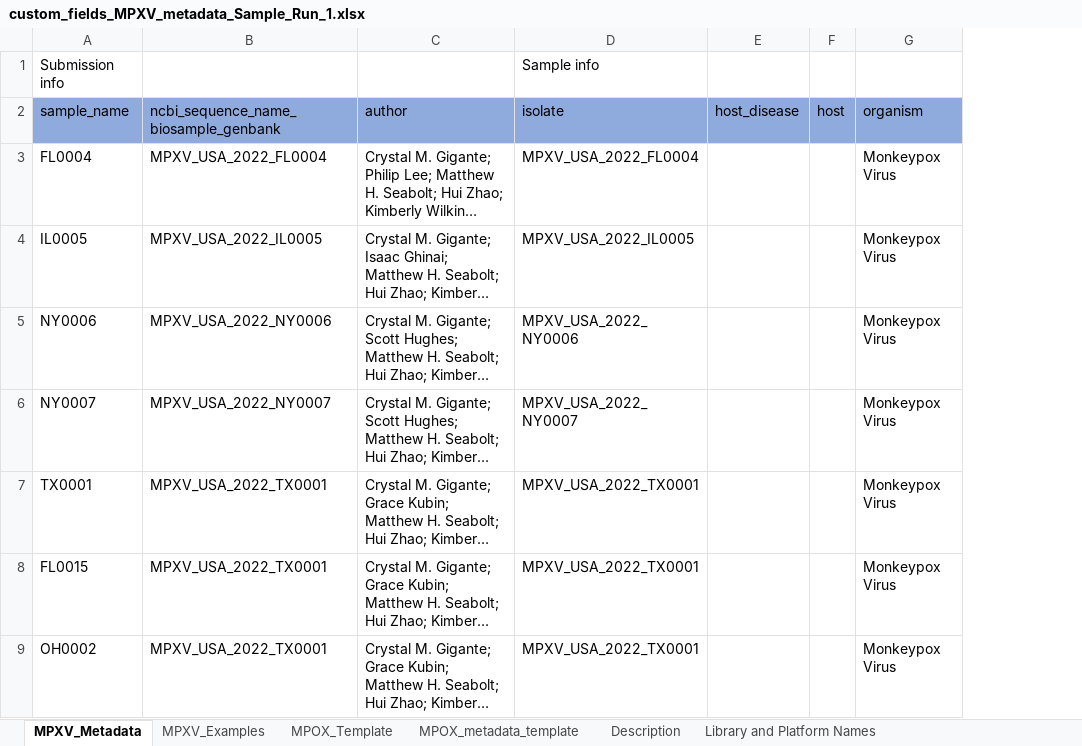
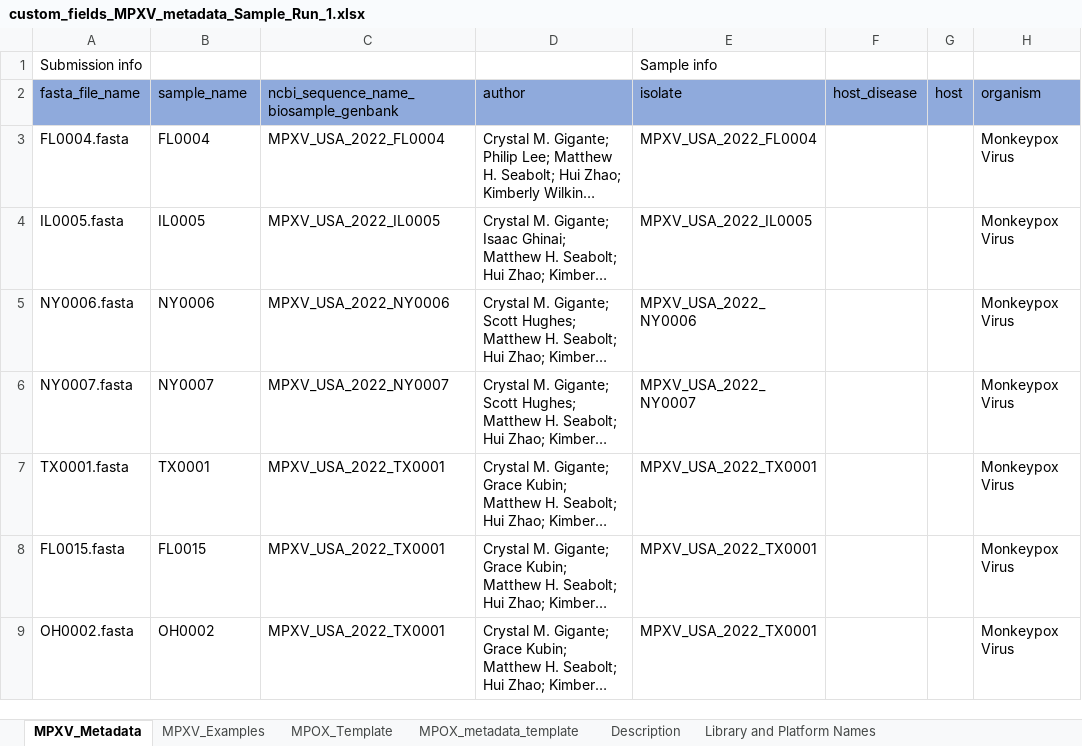
Before and after one commit to CDCgov/tostadas, an Excel workbook: assets/custom_meta_fields/custom_fields_MPXV_metadata_Sample_Run_1.xlsx, sheet MPXV_Metadata, drawn as a sheet; only a part is shown; long unchanged cells end in …; values as stored, in another font and other column widths than the file's, no borders; addresses are those after the commit; the diff names each change by its address in the sheet, - before the commit and + after, or states it on an @@ line.

Commit message:
updated metadata files and organized assets folder, updated test confs

```diff
--- a/assets/custom_meta_fields/custom_fields_MPXV_metadata_Sample_Run_1.xlsx (sheet MPXV_Metadata)
+++ b/assets/custom_meta_fields/custom_fields_MPXV_metadata_Sample_Run_1.xlsx (sheet MPXV_Metadata)
+column A (fasta_file_name), row 1: Submission info; rows 3-9: FL0004.fasta | IL0005.fasta | NY0006.fasta | NY0007.fasta | TX0001.fasta | FL0015.fasta | OH0002.fasta
-B1 (sample_name): Submission info
+B1 (sample_name): (empty)
```
Also changed, not shown: 32 other files.
